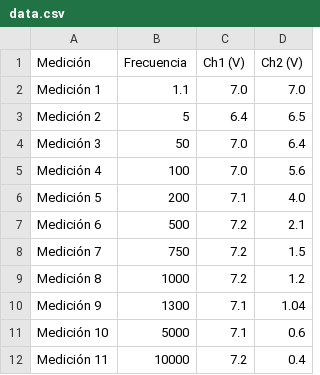
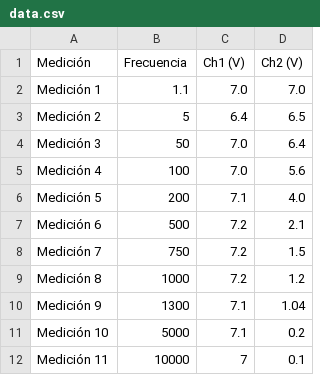
Before and after one commit to tomasbenavidez/TP1-Fisica2, a CSV file: TP2/data.csv, drawn as a sheet.

```diff
--- a/TP2/data.csv
+++ b/TP2/data.csv
@@ -10,3 +10,3 @@ Medición 8,1000,7.2,1.2
 Medición 9,1300,7.1,1.04
-Medición 10,5000,7.1,0.6
-Medición 11,10000,7.2,0.4
+Medición 10,5000,7.1,0.2
+Medición 11,10000,7,0.1
```
Also changed, not shown: 1 other file.
